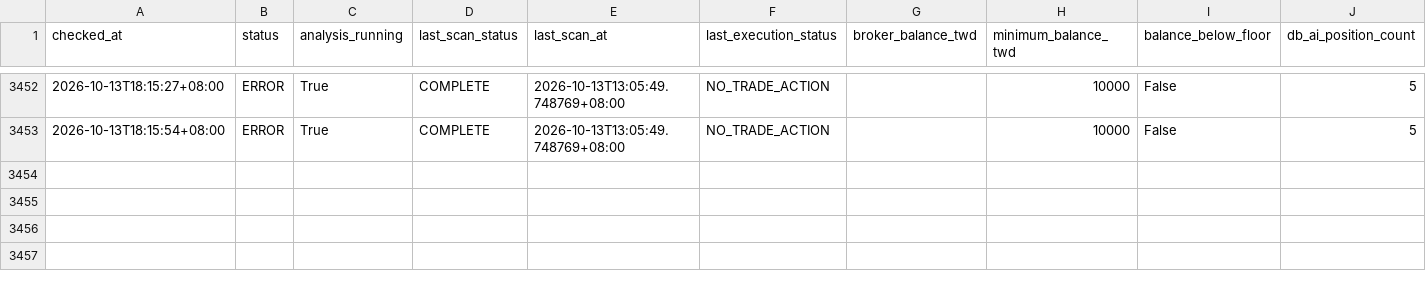
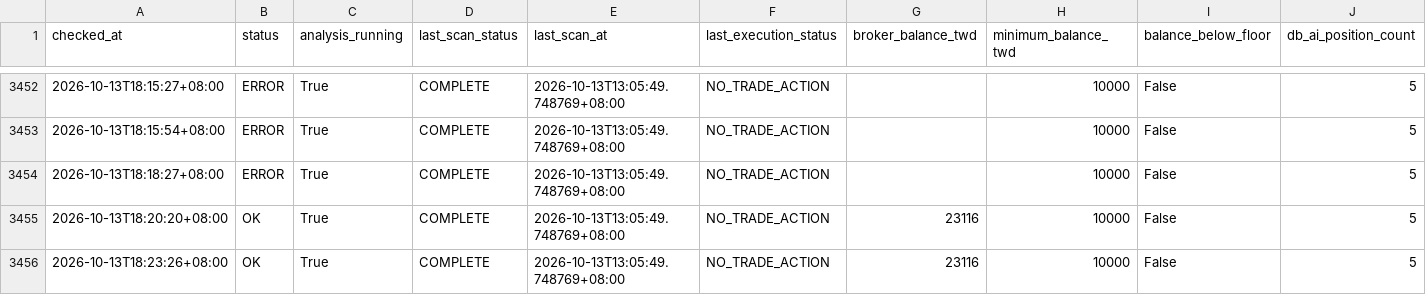
Before and after one commit to konakona-0827/STOCKLLMVER2, a CSV file: data/health/health_checks.csv, drawn as a sheet; only a part is shown, gaps mark what is left out; rows hold the shown columns only; the diff names each change by its address in the sheet, - before the commit and + after, or states it on an @@ line.

```diff
--- a/data/health/health_checks.csv
+++ b/data/health/health_checks.csv
+row 3454: 2026-10-13T18:18:27+08:00 | ERROR | True | COMPLETE | 2026-10-13T13:05:49.748769+08:00 | NO_TRADE_ACTION |  | 10000 | False | 5
+row 3455: 2026-10-13T18:20:20+08:00 | OK | True | COMPLETE | 2026-10-13T13:05:49.748769+08:00 | NO_TRADE_ACTION | 23116 | 10000 | False | 5
+row 3456: 2026-10-13T18:23:26+08:00 | OK | True | COMPLETE | 2026-10-13T13:05:49.748769+08:00 | NO_TRADE_ACTION | 23116 | 10000 | False | 5
```
Also changed, not shown: data/health/capital_com_events.csv, data/health/inventory_reconciliation.csv, 11 other files.
